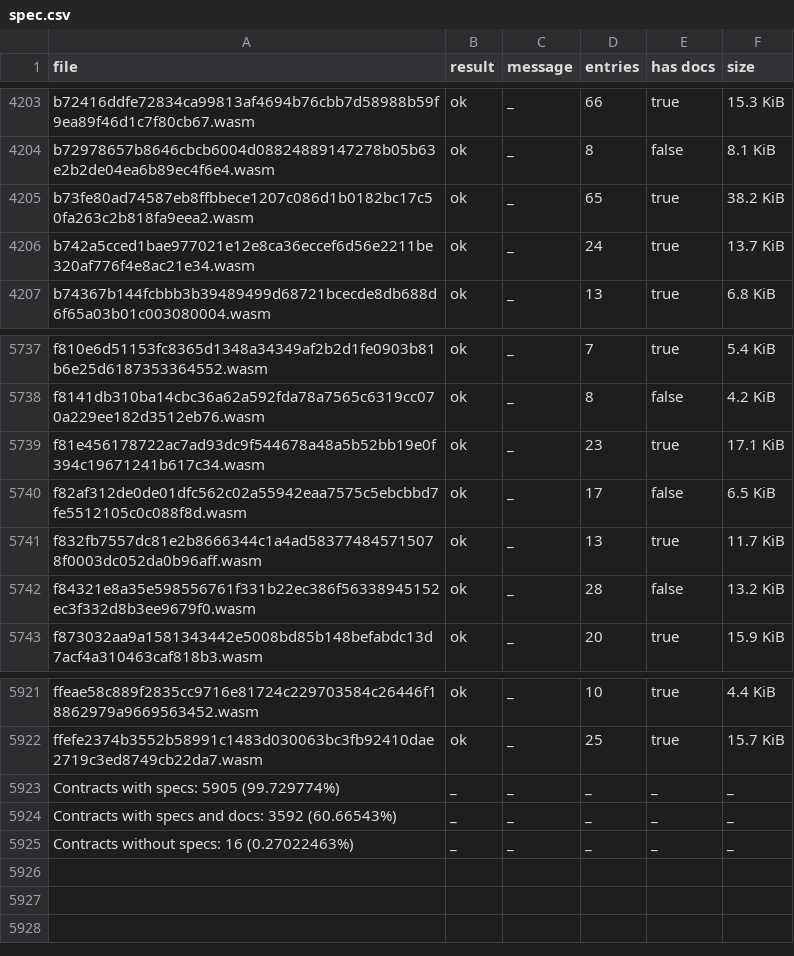
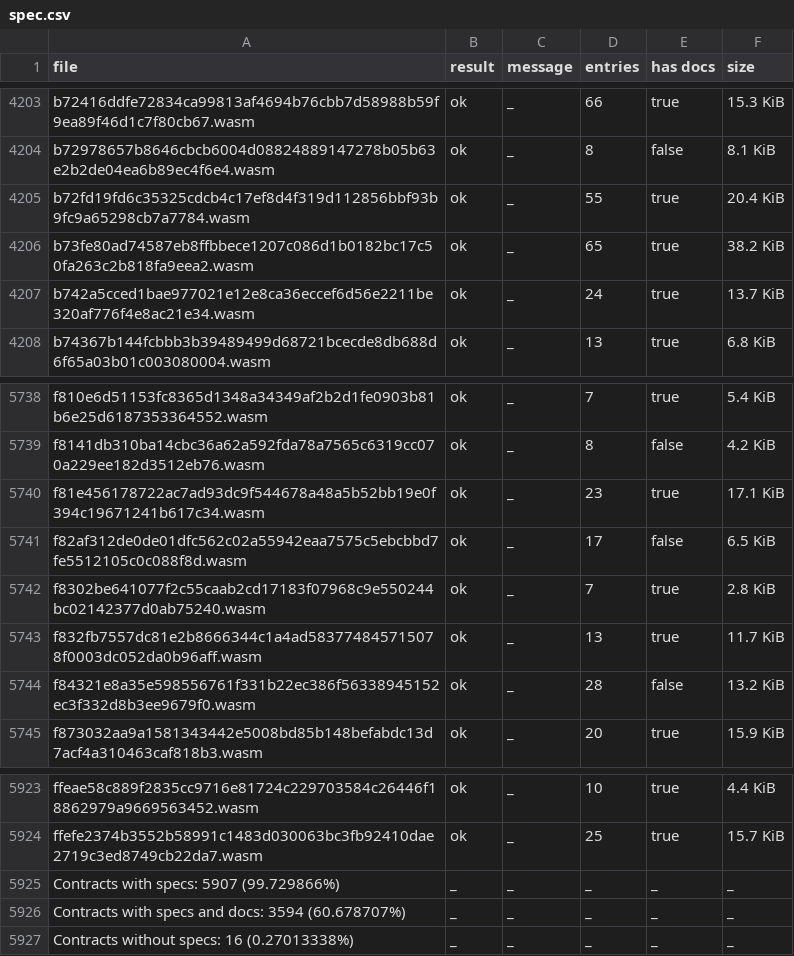
Before and after one commit to stellar-experimental/contract-wasms, a CSV file: analysis/spec.csv, drawn as a sheet; only a part is shown, gaps mark what is left out.

```diff
--- a/analysis/spec.csv
+++ b/analysis/spec.csv
@@ -4204,2 +4204,3 @@ b72416ddfe72834ca99813af4694b76cbb7d58988b59f9ea89f46d1c7f80cb67.wasm,ok,_,66,tr
 b72978657b8646cbcb6004d08824889147278b05b63e2b2de04ea6b89ec4f6e4.wasm,ok,_,8,false,8.1 KiB
+b72fd19fd6c35325cdcb4c17ef8d4f319d112856bbf93b9fc9a65298cb7a7784.wasm,ok,_,55,true,20.4 KiB
 b73fe80ad74587eb8ffbbece1207c086d1b0182bc17c50fa263c2b818fa9eea2.wasm,ok,_,65,true,38.2 KiB
@@ -5740,2 +5741,3 @@ f81e456178722ac7ad93dc9f544678a48a5b52bb19e0f394c19671241b617c34.wasm,ok,_,23,tr
 f82af312de0de01dfc562c02a55942eaa7575c5ebcbbd7fe5512105c0c088f8d.wasm,ok,_,17,false,6.5 KiB
+f8302be641077f2c55caab2cd17183f07968c9e550244bc02142377d0ab75240.wasm,ok,_,7,true,2.8 KiB
 f832fb7557dc81e2b8666344c1a4ad583774845715078f0003dc052da0b96aff.wasm,ok,_,13,true,11.7 KiB
@@ -5922,4 +5924,4 @@ ffeae58c889f2835cc9716e81724c229703584c26446f18862979a9669563452.wasm,ok,_,10,tr
 ffefe2374b3552b58991c1483d030063bc3fb92410dae2719c3ed8749cb22da7.wasm,ok,_,25,true,15.7 KiB
-Contracts with specs: 5905 (99.729774%),_,_,_,_,_
-Contracts with specs and docs: 3592 (60.66543%),_,_,_,_,_
-Contracts without specs: 16 (0.27022463%),_,_,_,_,_
+Contracts with specs: 5907 (99.729866%),_,_,_,_,_
+Contracts with specs and docs: 3594 (60.678707%),_,_,_,_,_
+Contracts without specs: 16 (0.27013338%),_,_,_,_,_
```
Also changed, not shown: analysis/count_instances_per_wasm.csv, analysis/dupe-code.csv, 29 other files.
